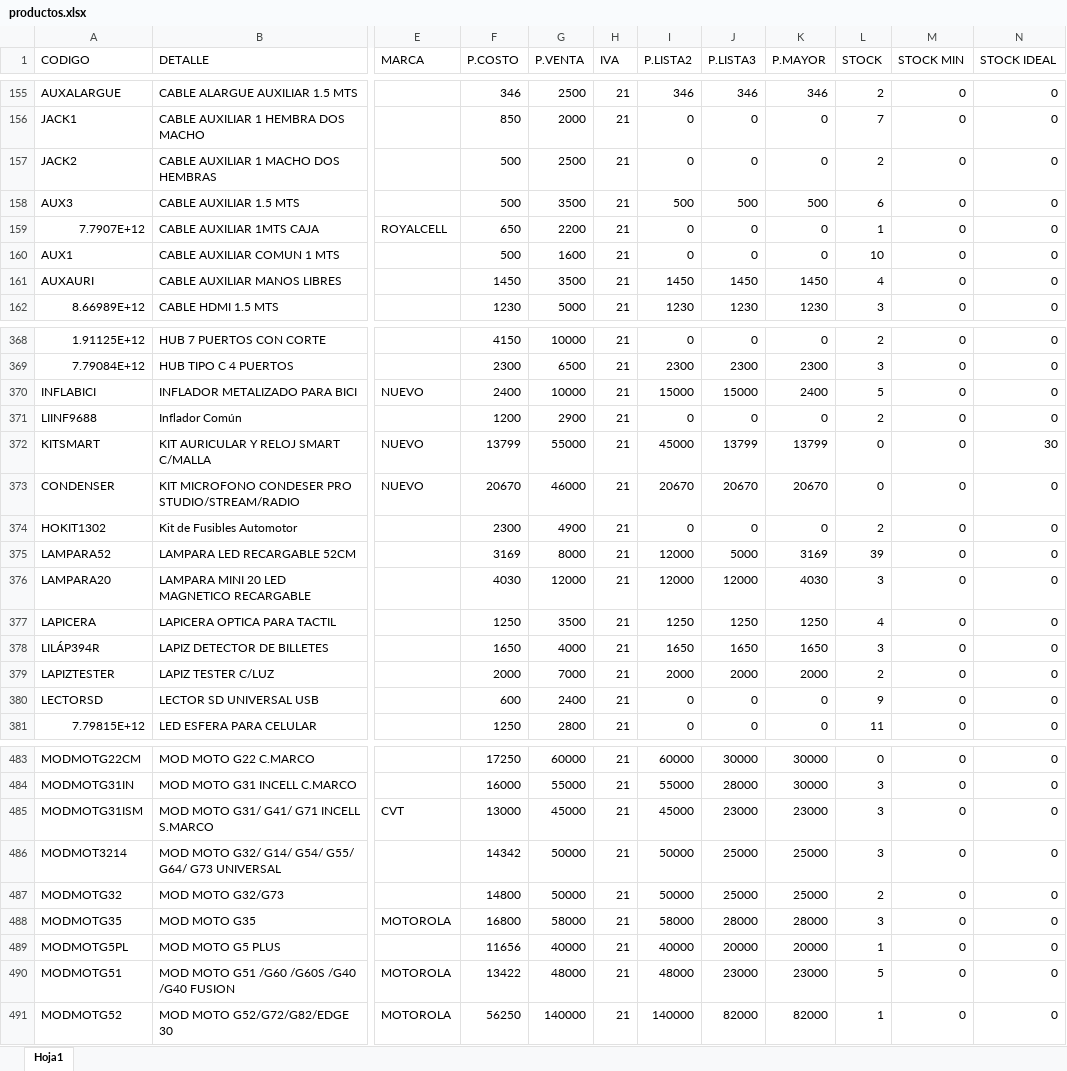
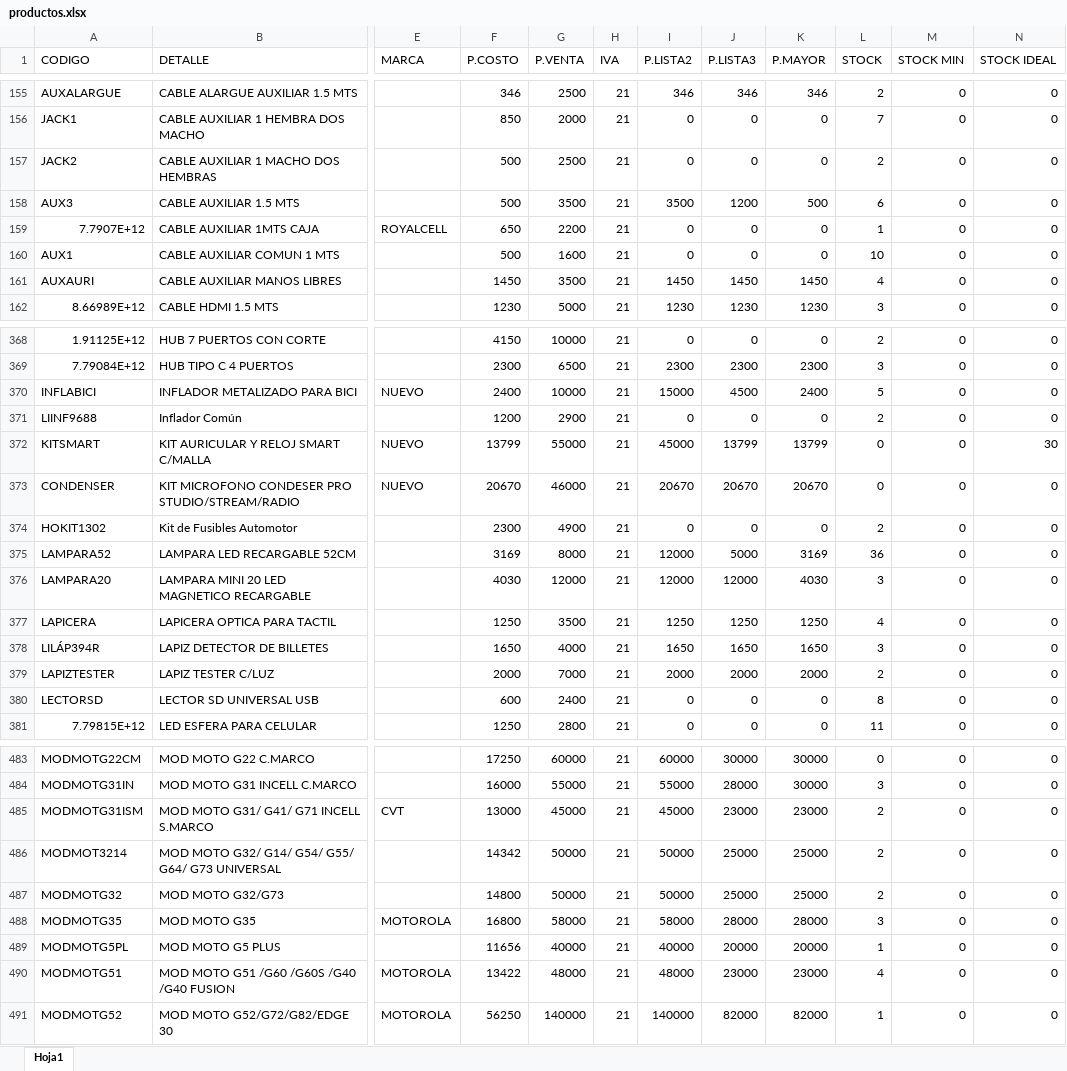
Before and after one commit to matias95ap/novacenter, an Excel workbook: tienda/productos.xlsx, sheet Hoja1, drawn as a sheet; only a part is shown, gaps mark what is left out; values as stored, in another font and other column widths than the file's, no borders; the diff covers the shown part only; the diff names each change by its address in the sheet, - before the commit and + after, or states it on an @@ line.

```diff
--- a/tienda/productos.xlsx (sheet Hoja1)
+++ b/tienda/productos.xlsx (sheet Hoja1)
-I158 (P.LISTA2): 500
+I158 (P.LISTA2): 3500
-J158 (P.LISTA3): 500
+J158 (P.LISTA3): 1200
-J370 (P.LISTA3): 15000
+J370 (P.LISTA3): 4500
-L375 (STOCK): 39
+L375 (STOCK): 36
-L380 (STOCK): 9
+L380 (STOCK): 8
-L485:L486 (STOCK): 3
+L485:L486 (STOCK): 2
-L490 (STOCK): 5
+L490 (STOCK): 4
```
Also changed, not shown: 63 edited cells elsewhere in this sheet.
